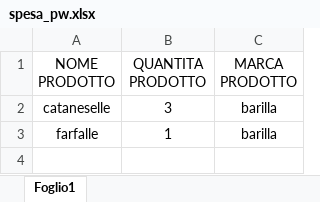
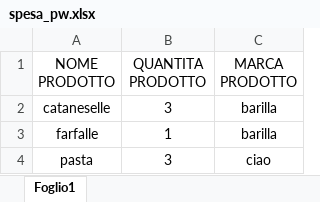
Before and after one commit to filippo-brigati/gomarket_site, an Excel workbook: dir/spesa_pw.xlsx, sheet Foglio1, drawn as a sheet; values as stored, in another font and other column widths than the file's, no borders; charts and pictures not drawn; the diff names each change by its address in the sheet, - before the commit and + after, or states it on an @@ line.

Commit message:
riep_table | fix_table_XLSX_files

```diff
--- a/dir/spesa_pw.xlsx (sheet Foglio1)
+++ b/dir/spesa_pw.xlsx (sheet Foglio1)
+row 4: pasta | 3 | ciao
```
Also changed, not shown: 4 other files.
